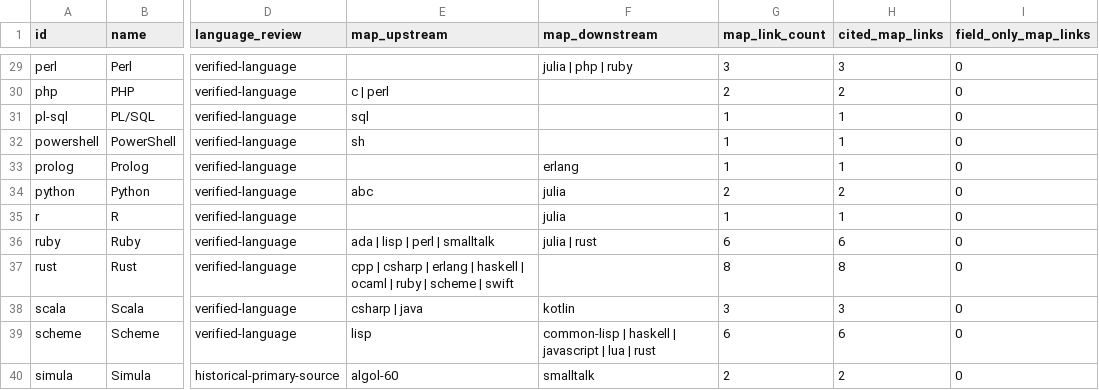
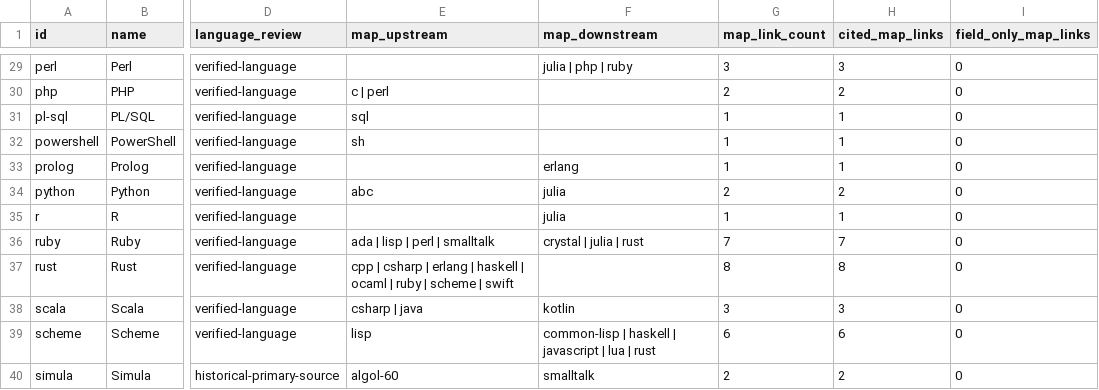
Before and after one commit to glwang-g/code-museum, a CSV file: docs/audit/label-lineage-review.csv, drawn as a sheet; only a part is shown, gaps mark what is left out; the diff names each change by its address in the sheet, - before the commit and + after, or states it on an @@ line.

```diff
--- a/docs/audit/label-lineage-review.csv
+++ b/docs/audit/label-lineage-review.csv
-F36 (map_downstream): julia | rust
+F36 (map_downstream): crystal | julia | rust
-G36 (map_link_count): 6
+G36 (map_link_count): 7
-H36 (cited_map_links): 6
+H36 (cited_map_links): 7
```
Also changed, not shown: docs/audit/map-lineage-review.csv, docs/audit/relationship-review.csv, 15 other files.
